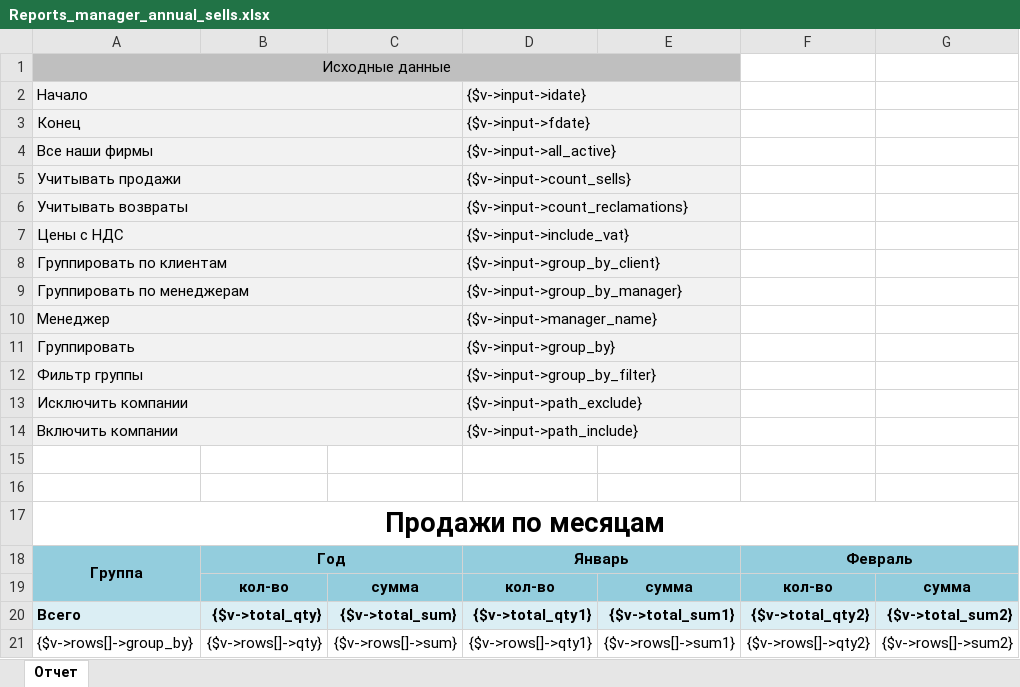
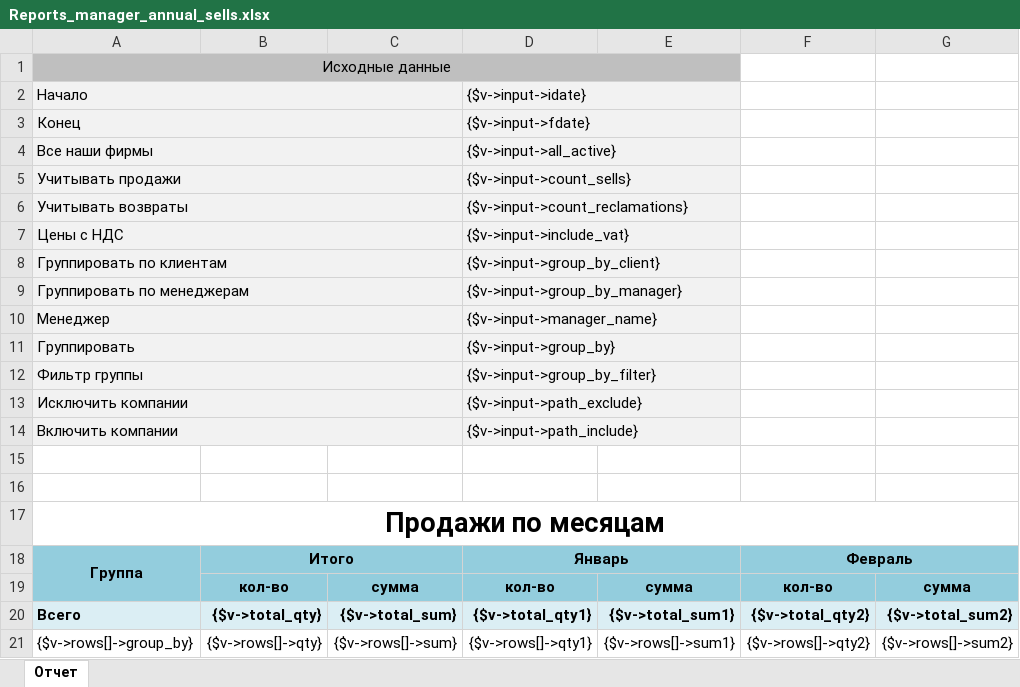
Before and after one commit to baycik/isell, an Excel workbook: application/plugins/Reports_manager_annual_sells/views/Reports_manager_annual_sells.xlsx, sheet Отчет, drawn as a sheet; only a part is shown; values as stored, in another font and other column widths than the file's, no borders; the diff names each change by its address in the sheet, - before the commit and + after, or states it on an @@ line.

```diff
--- a/application/plugins/Reports_manager_annual_sells/views/Reports_manager_annual_sells.xlsx (sheet Отчет)
+++ b/application/plugins/Reports_manager_annual_sells/views/Reports_manager_annual_sells.xlsx (sheet Отчет)
-B18: Год
+B18: Итого
```
Also changed, not shown: 2 other files.
